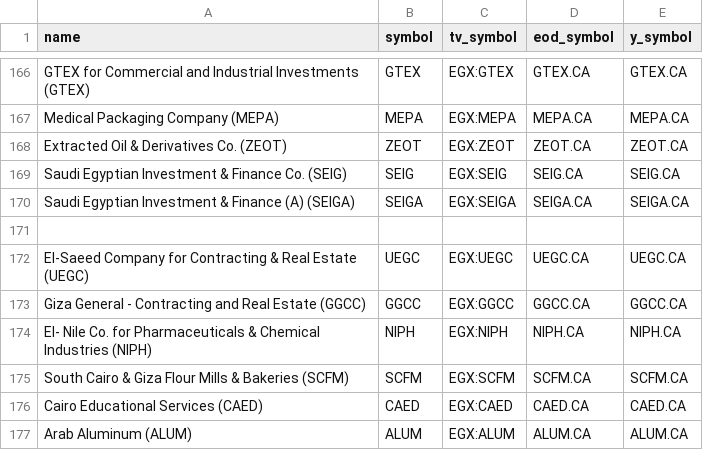
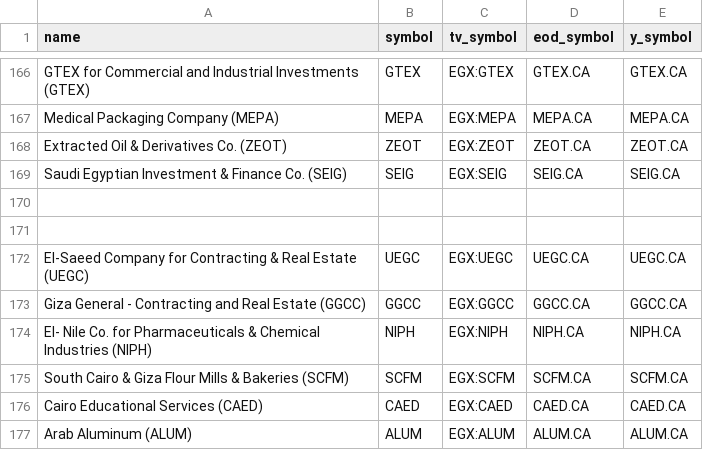
Before and after one commit to mahmoud118-1279/Egx, a CSV file: egx_symbols.csv, drawn as a sheet; only a part is shown, gaps mark what is left out; the diff names each change by its address in the sheet, - before the commit and + after, or states it on an @@ line.

Commit message:
Update egx_symbols.csv

```diff
--- a/egx_symbols.csv
+++ b/egx_symbols.csv
-row 170: Saudi Egyptian Investment & Finance (A) (SEIGA) | SEIGA | EGX:SEIGA | SEIGA.CA | SEIGA.CA
+row 170: (empty)
```
